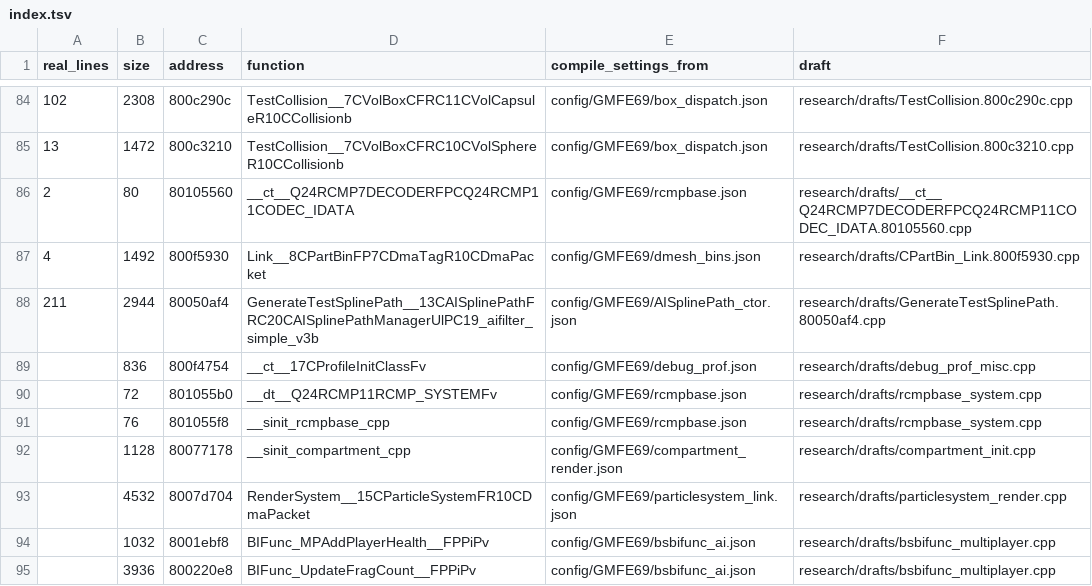
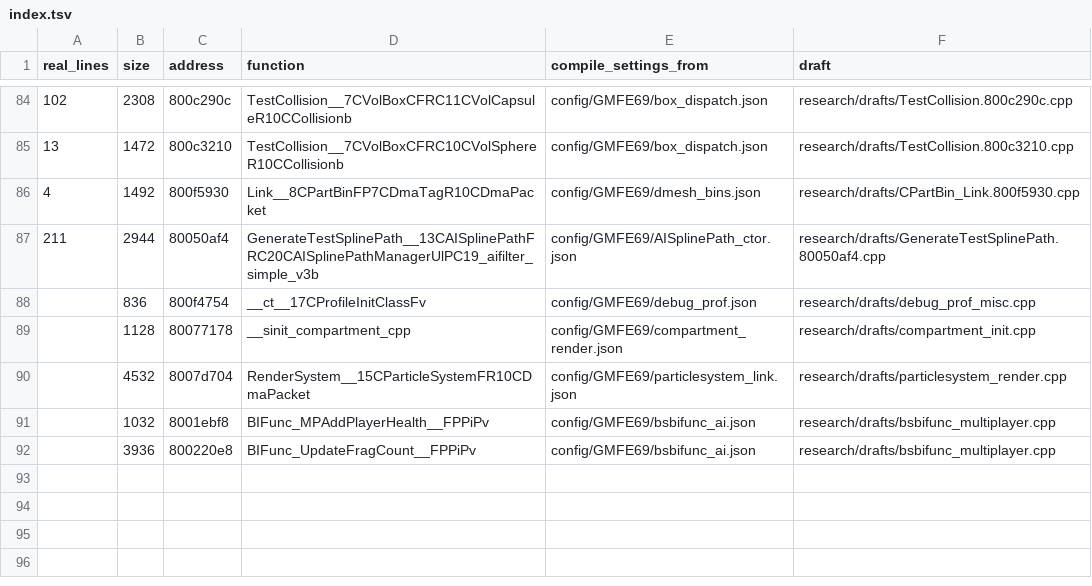
Before and after one commit to kyleckroeger/moh-frontline-decomp, a TSV file: research/drafts/index.tsv, drawn as a sheet; only a part is shown, gaps mark what is left out; the diff names each change by its address in the sheet, - before the commit and + after, or states it on an @@ line.

```diff
--- a/research/drafts/index.tsv
+++ b/research/drafts/index.tsv
-row 86: 2 | 80 | 80105560 | __ct__Q24RCMP7DECODERFPCQ24RCMP11CODEC_IDATA | config/GMFE69/rcmpbase.json | research/drafts/__ct__Q24RCMP7DECODERFPCQ24RCMP11CODEC_IDATA.80105560.cpp
-row 90:  | 72 | 801055b0 | __dt__Q24RCMP11RCMP_SYSTEMFv | config/GMFE69/rcmpbase.json | research/drafts/rcmpbase_system.cpp
-row 91:  | 76 | 801055f8 | __sinit_rcmpbase_cpp | config/GMFE69/rcmpbase.json | research/drafts/rcmpbase_system.cpp
```
Also changed, not shown: research/plans/matching_queue.tsv, 15 other files.
